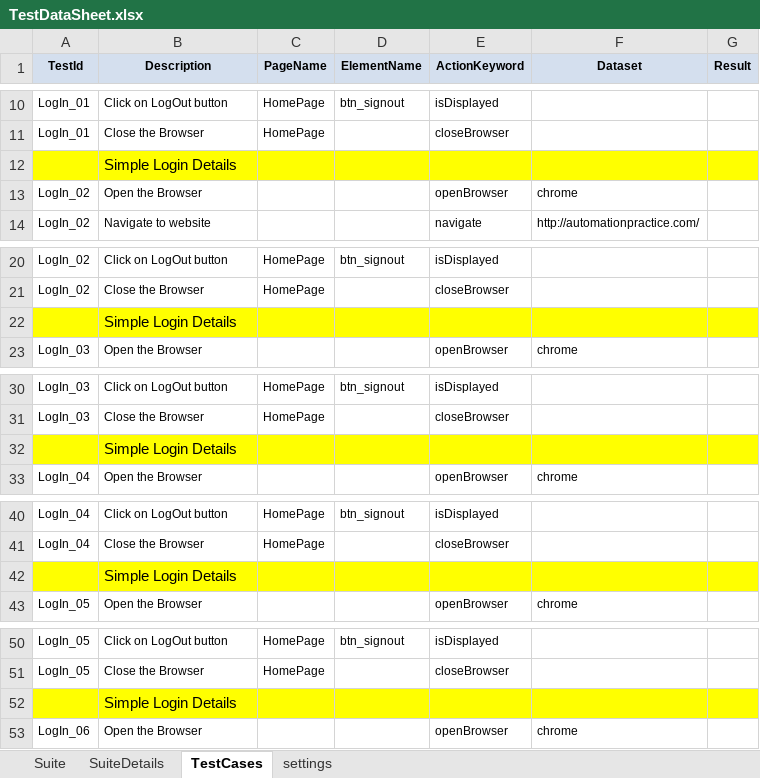
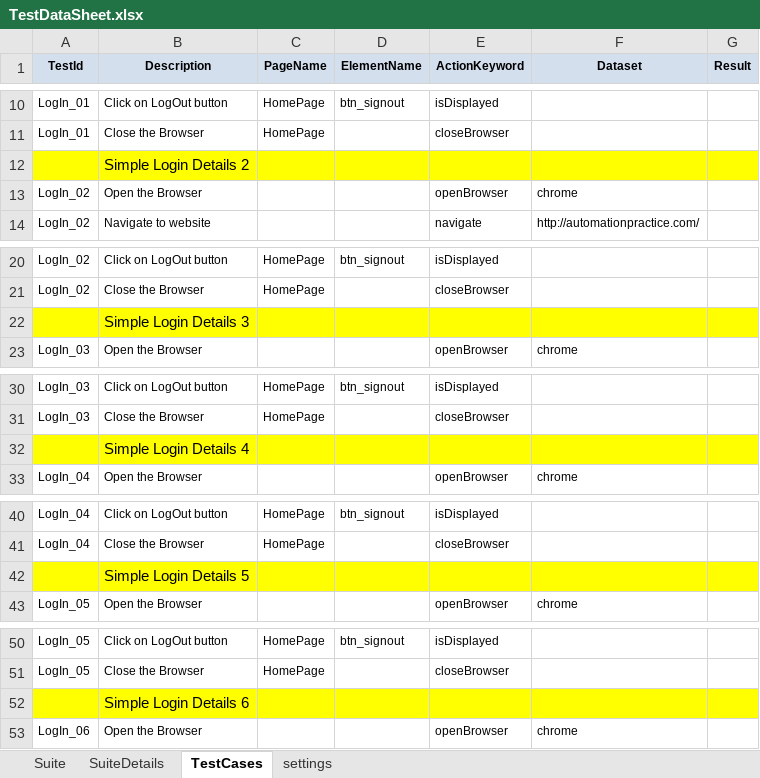
Before and after one commit to afsarali273/KeywordDrivenFramework-Parallel, an Excel workbook: src/main/resources/Excel/TestDataSheet.xlsx, sheet TestCases, drawn as a sheet; only a part is shown, gaps mark what is left out; values as stored, in another font and other column widths than the file's, no borders; the diff names each change by its address in the sheet, - before the commit and + after, or states it on an @@ line.

```diff
--- a/src/main/resources/Excel/TestDataSheet.xlsx (sheet TestCases)
+++ b/src/main/resources/Excel/TestDataSheet.xlsx (sheet TestCases)
-B12 (Description): Simple Login Details
+B12 (Description): Simple Login Details 2
-B22 (Description): Simple Login Details
+B22 (Description): Simple Login Details 3
-B32 (Description): Simple Login Details
+B32 (Description): Simple Login Details 4
-B42 (Description): Simple Login Details
+B42 (Description): Simple Login Details 5
-B52 (Description): Simple Login Details
+B52 (Description): Simple Login Details 6
```
Also changed, not shown: 7 other files.
